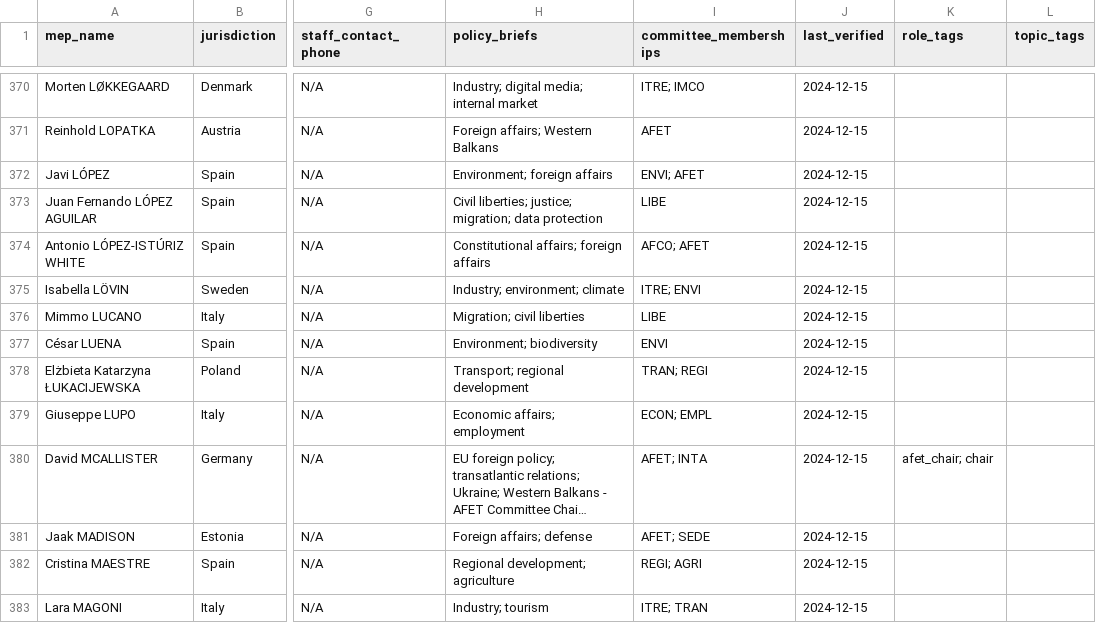
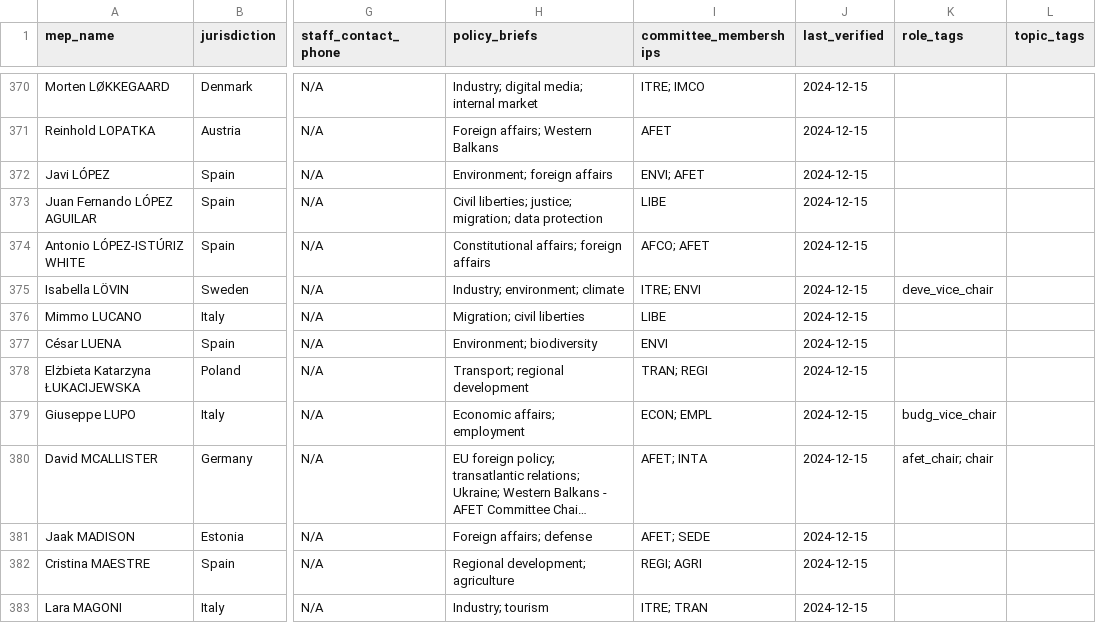
Before and after one commit to kevin-biot/EU-Citizen-Engagement-Toolkit, a CSV file: data/mep-contacts/complete_mep_database_topics.csv, drawn as a sheet; only a part is shown, gaps mark what is left out; long unchanged cells end in …; the diff covers the shown part only; the diff names each change by its address in the sheet, - before the commit and + after, or states it on an @@ line.

```diff
--- a/data/mep-contacts/complete_mep_database_topics.csv
+++ b/data/mep-contacts/complete_mep_database_topics.csv
-K375 (role_tags): (empty)
+K375 (role_tags): deve_vice_chair
-K379 (role_tags): (empty)
+K379 (role_tags): budg_vice_chair
```
Also changed, not shown: 7 added rows and 109 edited cells elsewhere in this file, data/commission-reference/commission-project-groups.csv, data/institutional-contacts/institutional-contacts.csv, 14 other files.
